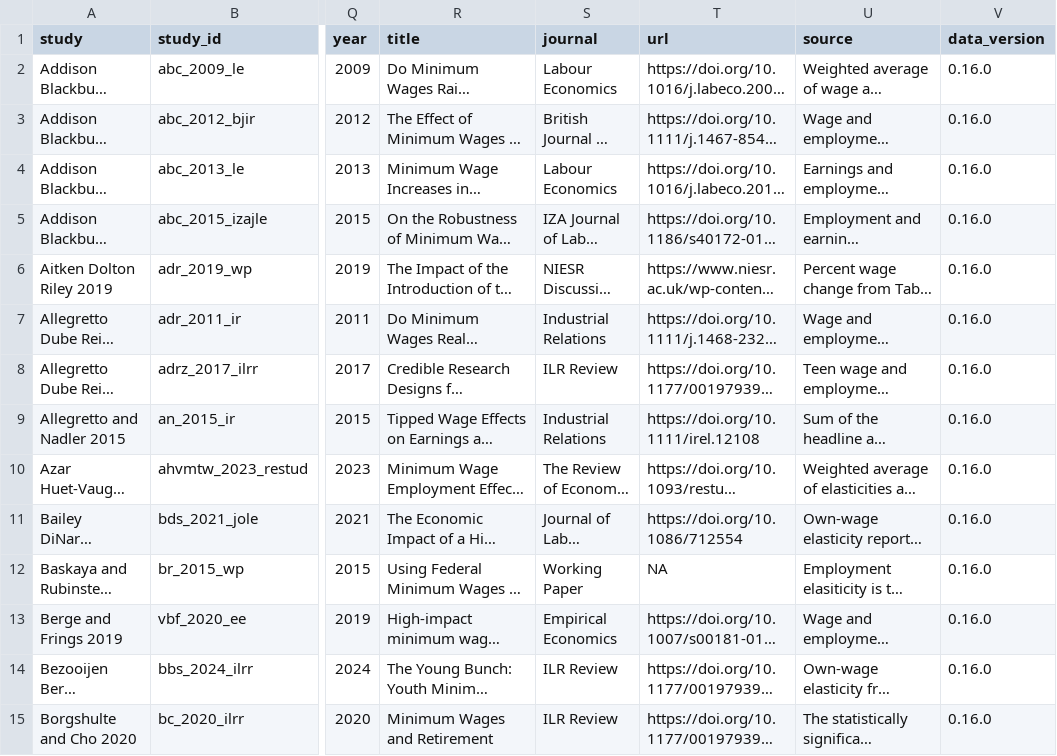
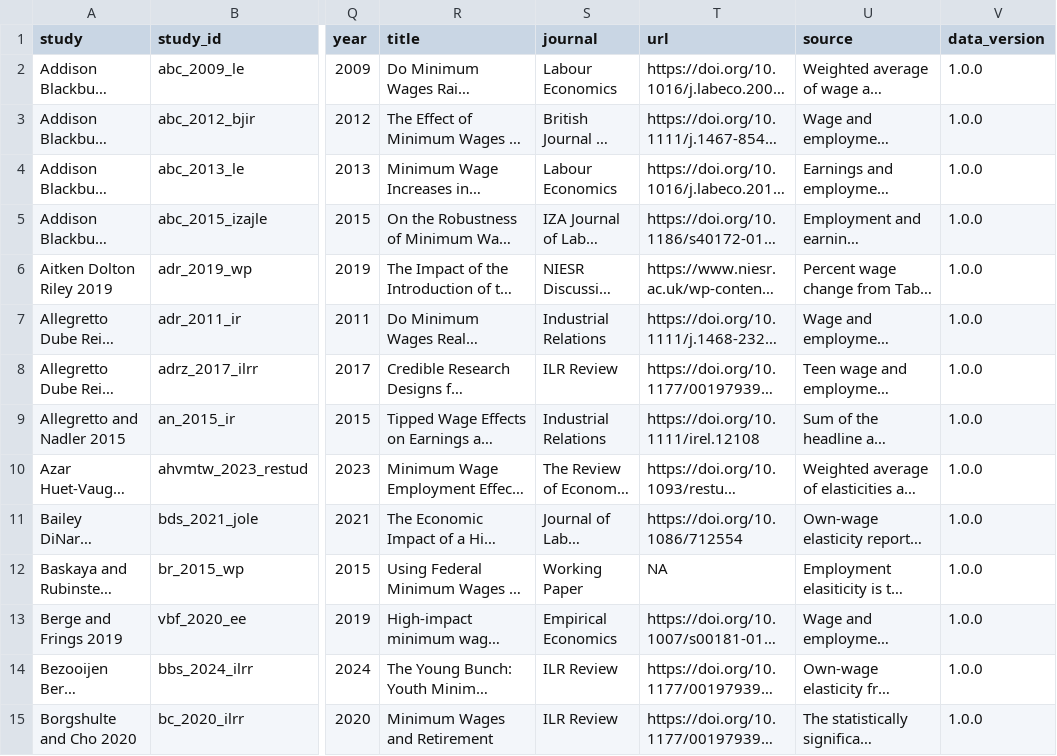
Before and after one commit to Economic/owe_review, a CSV file: mw_owe_repository.csv, drawn as a sheet; only a part is shown, gaps mark what is left out; long unchanged cells end in …; the diff covers the shown part only; the diff names each change by its address in the sheet, - before the commit and + after, or states it on an @@ line.

```diff
--- a/mw_owe_repository.csv
+++ b/mw_owe_repository.csv
-V2:V15 (data_version): 0.16.0
+V2:V15 (data_version): 1.0.0
```
Also changed, not shown: 74 edited cells elsewhere in this file, docs/paper_stats.csv, 12 other files.
